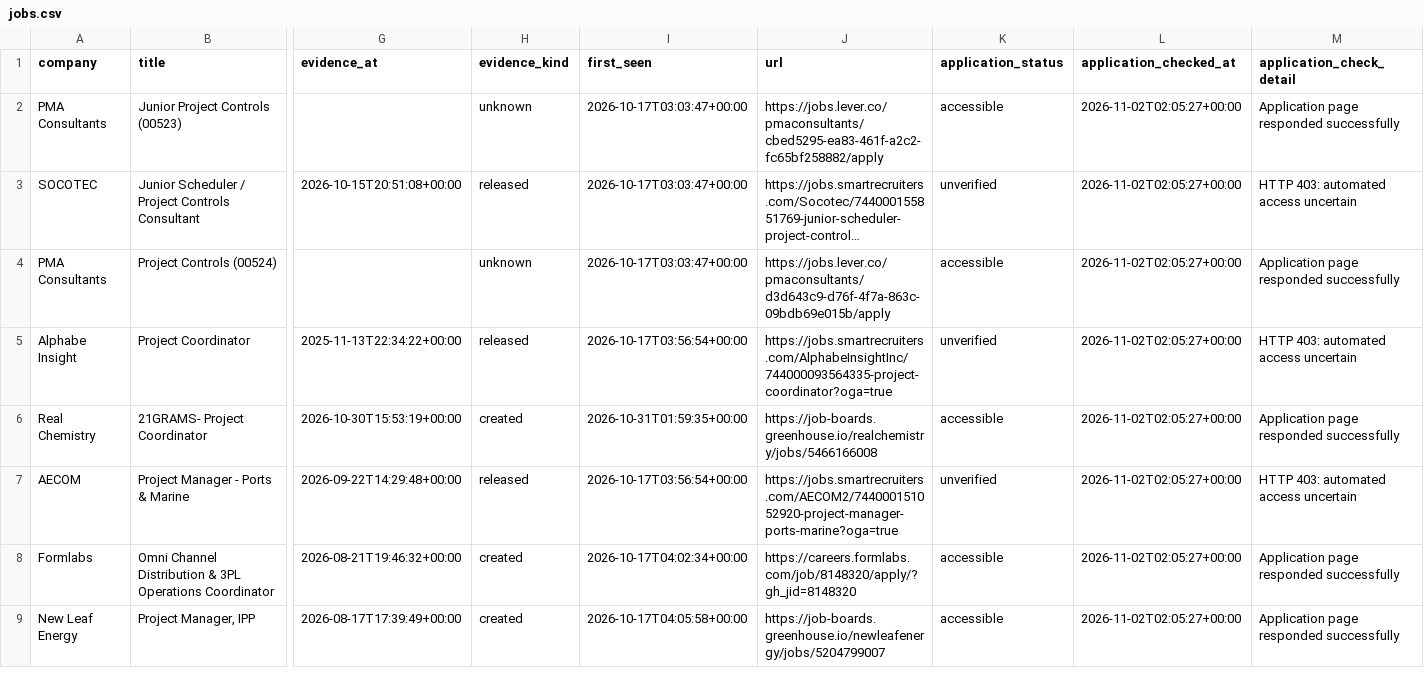
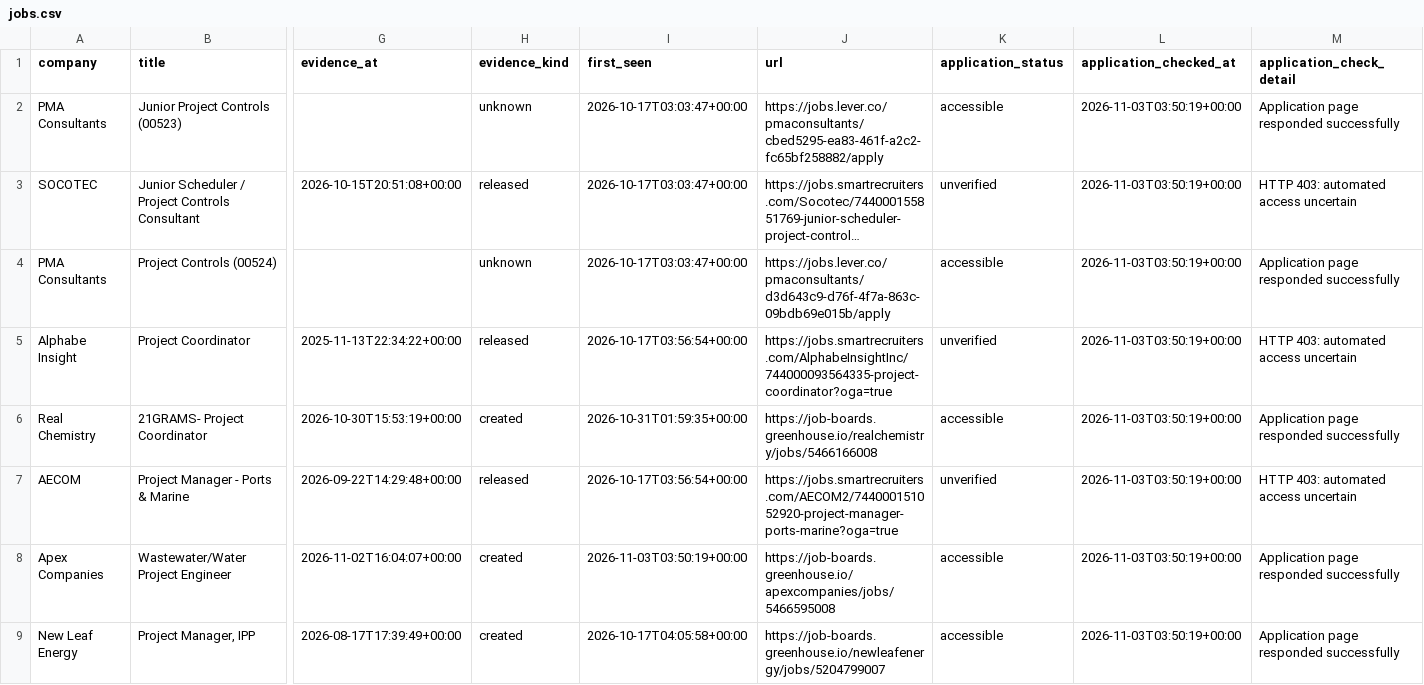
Before and after one commit to NIKHIL5771/boston-pm-radar, a CSV file: out/jobs.csv, drawn as a sheet; only a part is shown, gaps mark what is left out; long unchanged cells end in …; removed rows and columns are numbered as before the commit, all else as after; rows hold the shown columns only; the diff covers the shown part only; the diff names each change by its address in the sheet, - before the commit and + after, or states it on an @@ line.

```diff
--- a/out/jobs.csv
+++ b/out/jobs.csv
-L2:L7 (application_checked_at): 2026-11-02T02:05:27+00:00
+L2:L7 (application_checked_at): 2026-11-03T03:50:19+00:00
-row 8: Formlabs | Omni Channel Distribution & 3PL Operations Coordinator | 2026-08-21T19:46:32+00:00 | created | 2026-10-17T04:02:34+00:00 | https://careers.formlabs.com/job/8148320/apply/?gh_jid=8148320 | accessible | 2026-11-02T02:05:27+00:00 | Application page responded successfully
+row 8: Apex Companies | Wastewater/Water Project Engineer | 2026-11-02T16:04:07+00:00 | created | 2026-11-03T03:50:19+00:00 | https://job-boards.greenhouse.io/apexcompanies/jobs/5466595008 | accessible | 2026-11-03T03:50:19+00:00 | Application page responded successfully
-L9 (application_checked_at): 2026-11-02T02:05:27+00:00
+L9 (application_checked_at): 2026-11-03T03:50:19+00:00
```
Also changed, not shown: 1 removed row and 7 edited cells elsewhere in this file, out/source_health.csv, 5 other files.
